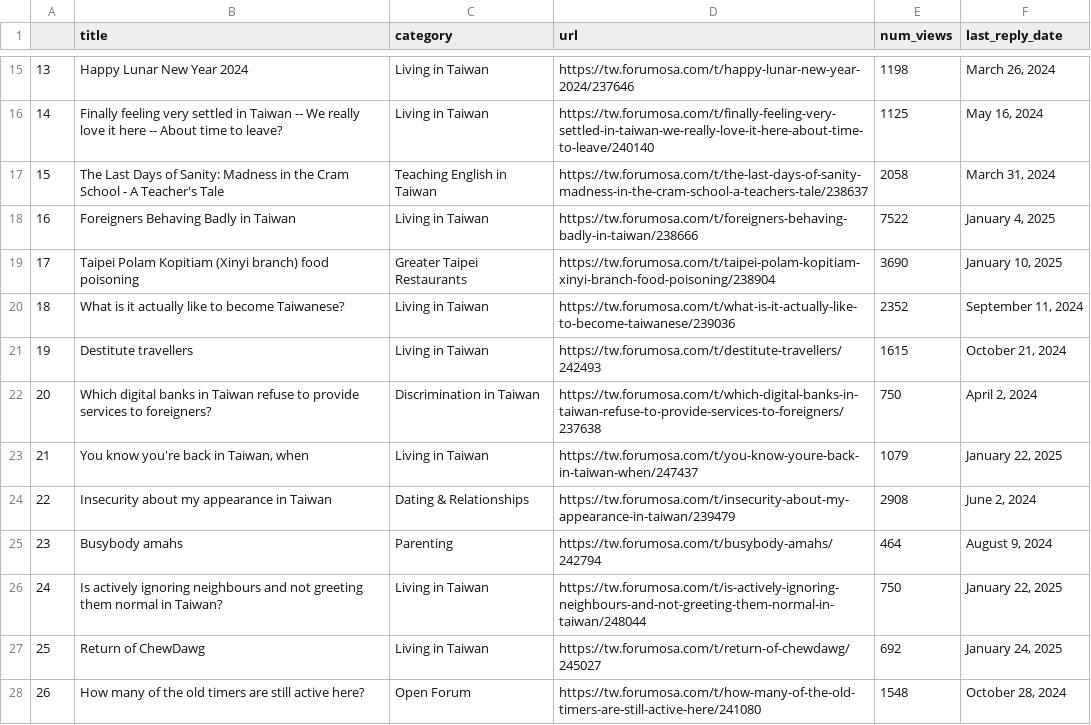
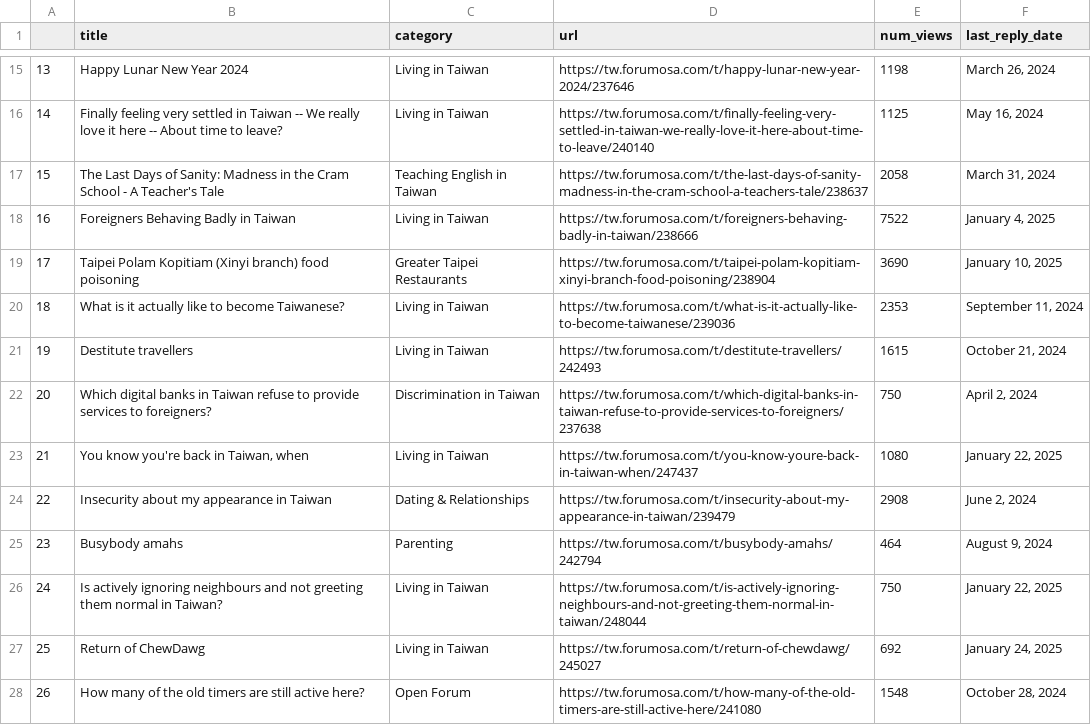
Before and after one commit to ssaanndwich/scrape-forumosa, a CSV file: forumosa-top-posts.csv, drawn as a sheet; only a part is shown, gaps mark what is left out; the diff covers the shown part only; the diff names each change by its address in the sheet, - before the commit and + after, or states it on an @@ line.

```diff
--- a/forumosa-top-posts.csv
+++ b/forumosa-top-posts.csv
@@ column A renumbered between rows 14 and 49 @@
-E20 (num_views): 2352
+E20 (num_views): 2353
-E23 (num_views): 1079
+E23 (num_views): 1080
```
Also changed, not shown: 3 added rows, 3 removed rows and 7 edited cells elsewhere in this file.
